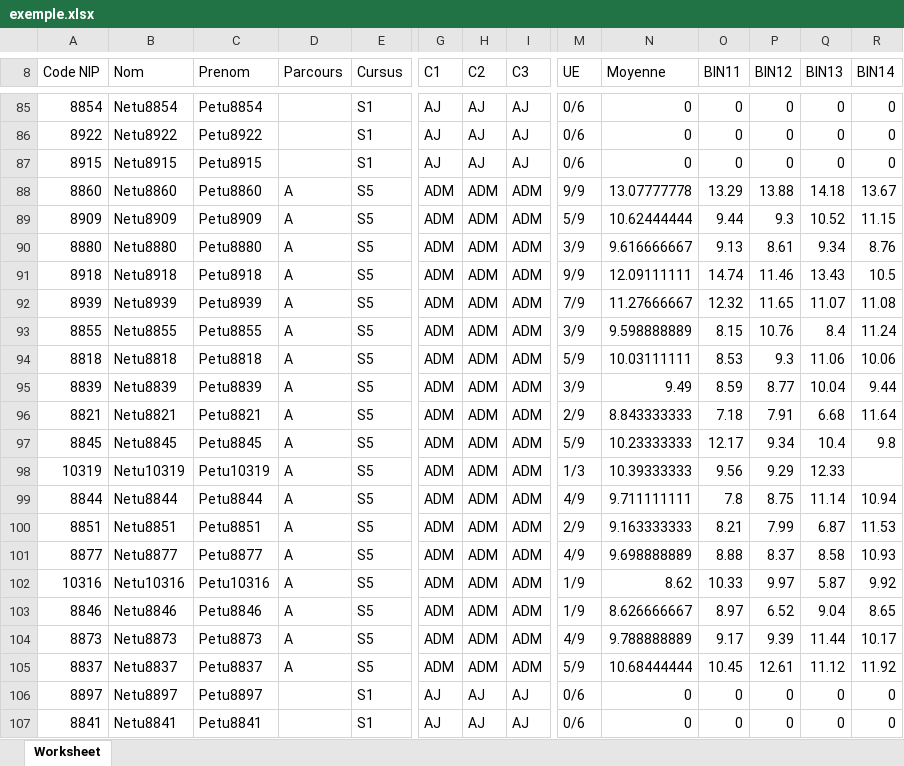
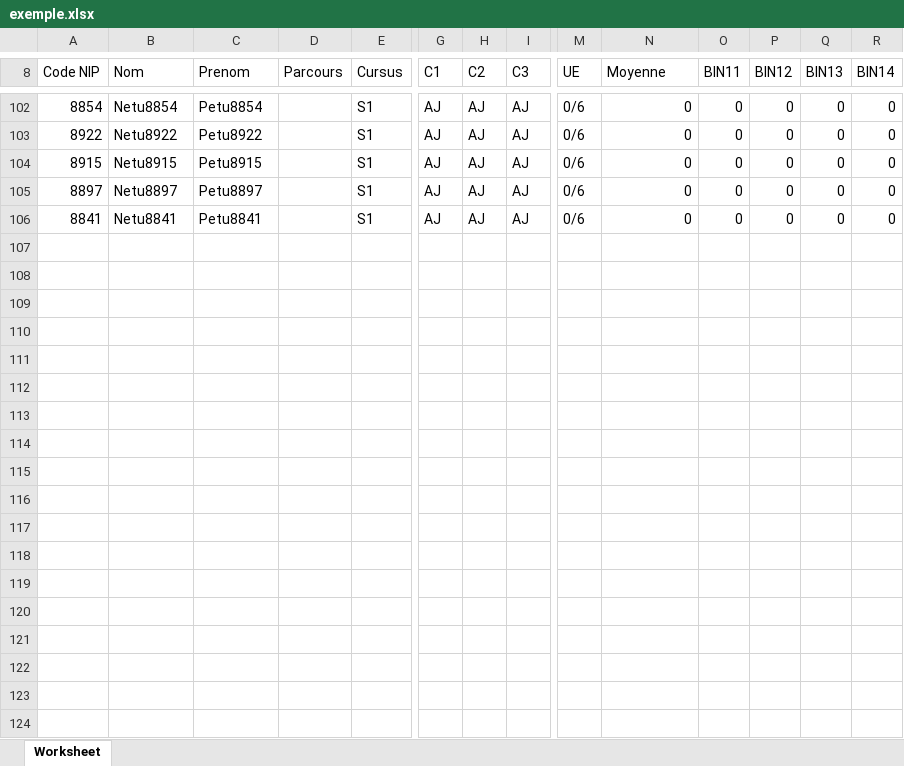
Before and after one commit to timberlek78/O-Notes, an Excel workbook: data/exemple.xlsx, sheet Worksheet, drawn as a sheet; only a part is shown, gaps mark what is left out; values as stored, in another font and other column widths than the file's, no cell formats; removed rows and columns are numbered as before the commit, all else as after; rows hold the shown columns only; the diff covers the shown part only; the diff names each change by its address in the sheet, - before the commit and + after, or states it on an @@ line.

```diff
--- a/data/exemple.xlsx (sheet Worksheet)
+++ b/data/exemple.xlsx (sheet Worksheet)
-row 88: 8860 | Netu8860 | Petu8860 | A | S5 | ADM | ADM | ADM | 9/9 | 13.07777778 | 13.29 | 13.88 | 14.18 | 13.67
-row 89: 8909 | Netu8909 | Petu8909 | A | S5 | ADM | ADM | ADM | 5/9 | 10.62444444 | 9.44 | 9.3 | 10.52 | 11.15
-row 90: 8880 | Netu8880 | Petu8880 | A | S5 | ADM | ADM | ADM | 3/9 | 9.616666667 | 9.13 | 8.61 | 9.34 | 8.76
-row 91: 8918 | Netu8918 | Petu8918 | A | S5 | ADM | ADM | ADM | 9/9 | 12.09111111 | 14.74 | 11.46 | 13.43 | 10.5
-row 92: 8939 | Netu8939 | Petu8939 | A | S5 | ADM | ADM | ADM | 7/9 | 11.27666667 | 12.32 | 11.65 | 11.07 | 11.08
-row 93: 8855 | Netu8855 | Petu8855 | A | S5 | ADM | ADM | ADM | 3/9 | 9.598888889 | 8.15 | 10.76 | 8.4 | 11.24
-row 94: 8818 | Netu8818 | Petu8818 | A | S5 | ADM | ADM | ADM | 5/9 | 10.03111111 | 8.53 | 9.3 | 11.06 | 10.06
-row 95: 8839 | Netu8839 | Petu8839 | A | S5 | ADM | ADM | ADM | 3/9 | 9.49 | 8.59 | 8.77 | 10.04 | 9.44
-row 96: 8821 | Netu8821 | Petu8821 | A | S5 | ADM | ADM | ADM | 2/9 | 8.843333333 | 7.18 | 7.91 | 6.68 | 11.64
-row 97: 8845 | Netu8845 | Petu8845 | A | S5 | ADM | ADM | ADM | 5/9 | 10.23333333 | 12.17 | 9.34 | 10.4 | 9.8
-row 98: 10319 | Netu10319 | Petu10319 | A | S5 | ADM | ADM | ADM | 1/3 | 10.39333333 | 9.56 | 9.29 | 12.33
-row 99: 8844 | Netu8844 | Petu8844 | A | S5 | ADM | ADM | ADM | 4/9 | 9.711111111 | 7.8 | 8.75 | 11.14 | 10.94
-row 100: 8851 | Netu8851 | Petu8851 | A | S5 | ADM | ADM | ADM | 2/9 | 9.163333333 | 8.21 | 7.99 | 6.87 | 11.53
-row 101: 8877 | Netu8877 | Petu8877 | A | S5 | ADM | ADM | ADM | 4/9 | 9.698888889 | 8.88 | 8.37 | 8.58 | 10.93
-row 102: 10316 | Netu10316 | Petu10316 | A | S5 | ADM | ADM | ADM | 1/9 | 8.62 | 10.33 | 9.97 | 5.87 | 9.92
-row 103: 8846 | Netu8846 | Petu8846 | A | S5 | ADM | ADM | ADM | 1/9 | 8.626666667 | 8.97 | 6.52 | 9.04 | 8.65
-row 104: 8873 | Netu8873 | Petu8873 | A | S5 | ADM | ADM | ADM | 4/9 | 9.788888889 | 9.17 | 9.39 | 11.44 | 10.17
-row 105: 8837 | Netu8837 | Petu8837 | A | S5 | ADM | ADM | ADM | 5/9 | 10.68444444 | 10.45 | 12.61 | 11.12 | 11.92
```
Also changed, not shown: 38 added rows, 21 removed rows, 4 moved rows and 182 edited cells elsewhere in this sheet, cell formats, 6 other files.
